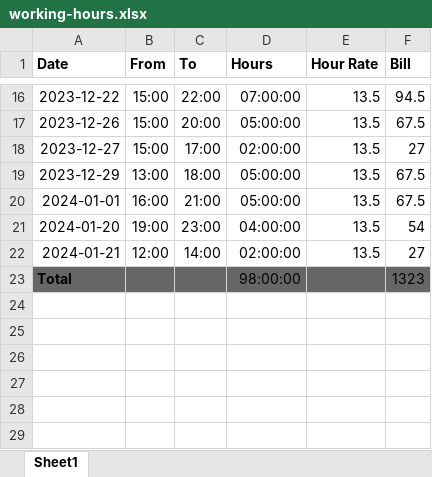
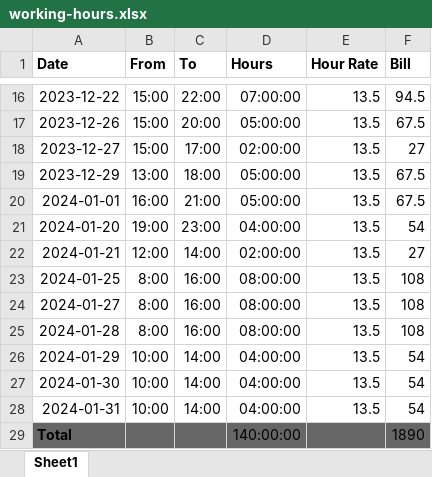
Before and after one commit to L37sg0/mehana-lian, an Excel workbook: working-hours.xlsx, sheet Sheet1, drawn as a sheet; only a part is shown, gaps mark what is left out; values as stored, in another font and other column widths than the file's, no borders; addresses are those after the commit; the diff names each change by its address in the sheet, - before the commit and + after, or states it on an @@ line.

```diff
--- a/working-hours.xlsx (sheet Sheet1)
+++ b/working-hours.xlsx (sheet Sheet1)
+row 23: 2024-01-25 | 8:00 | 16:00 | 08:00:00 | 13.5 | 108
+row 24: 2024-01-27 | 8:00 | 16:00 | 08:00:00 | 13.5 | 108
+row 25: 2024-01-28 | 8:00 | 16:00 | 08:00:00 | 13.5 | 108
+row 26: 2024-01-29 | 10:00 | 14:00 | 04:00:00 | 13.5 | 54
+row 27: 2024-01-30 | 10:00 | 14:00 | 04:00:00 | 13.5 | 54
+row 28: 2024-01-31 | 10:00 | 14:00 | 04:00:00 | 13.5 | 54
-D29 (Hours): 98:00:00
+D29 (Hours): 140:00:00
-F29 (Bill): 1323
+F29 (Bill): 1890
```
Also changed, not shown: 3 other files.
